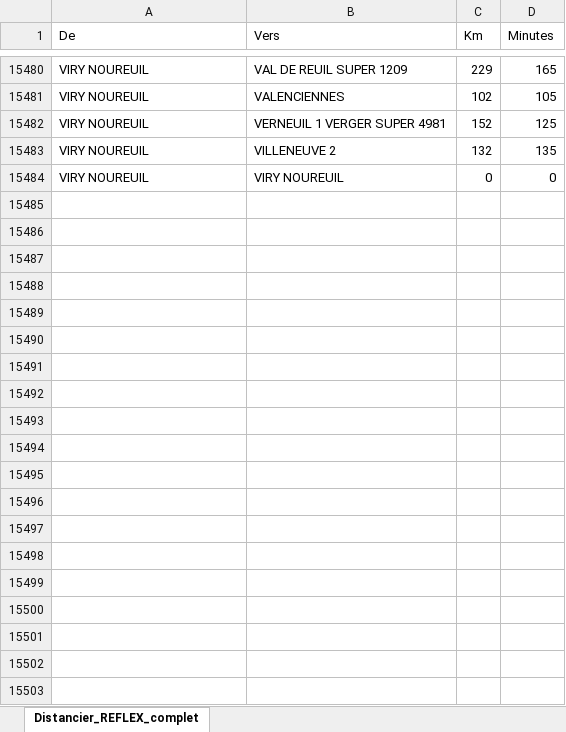
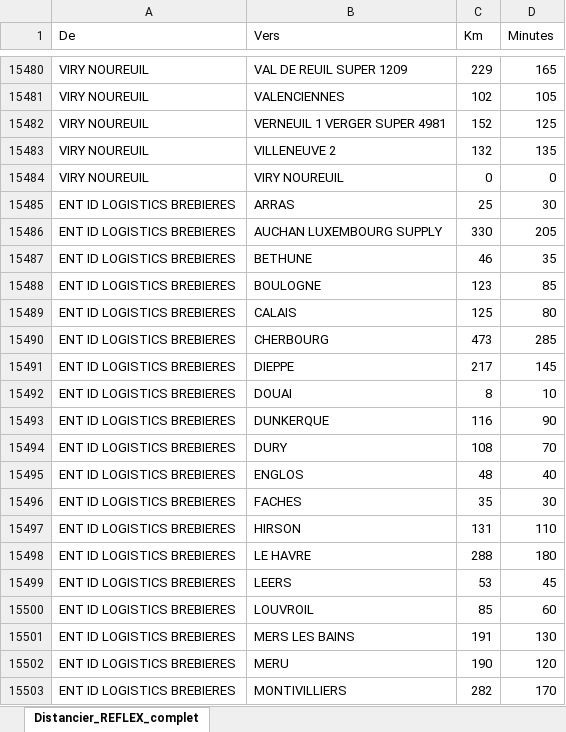
Before and after one commit to aribert-ux/Output, an Excel workbook: entrants_final/Distancier_REFLEX_complet.xlsx, sheet Distancier_REFLEX_complet, drawn as a sheet; only a part is shown, gaps mark what is left out; values as stored, in another font and other column widths than the file's, no borders; the diff covers the shown part only; the diff names each change by its address in the sheet, - before the commit and + after, or states it on an @@ line.

```diff
--- a/entrants_final/Distancier_REFLEX_complet.xlsx (sheet Distancier_REFLEX_complet)
+++ b/entrants_final/Distancier_REFLEX_complet.xlsx (sheet Distancier_REFLEX_complet)
+row 15485: ENT ID LOGISTICS BREBIERES | ARRAS | 25 | 30
+row 15486: ENT ID LOGISTICS BREBIERES | AUCHAN LUXEMBOURG SUPPLY | 330 | 205
+row 15487: ENT ID LOGISTICS BREBIERES | BETHUNE | 46 | 35
+row 15488: ENT ID LOGISTICS BREBIERES | BOULOGNE | 123 | 85
+row 15489: ENT ID LOGISTICS BREBIERES | CALAIS | 125 | 80
+row 15490: ENT ID LOGISTICS BREBIERES | CHERBOURG | 473 | 285
+row 15491: ENT ID LOGISTICS BREBIERES | DIEPPE | 217 | 145
+row 15492: ENT ID LOGISTICS BREBIERES | DOUAI | 8 | 10
+row 15493: ENT ID LOGISTICS BREBIERES | DUNKERQUE | 116 | 90
+row 15494: ENT ID LOGISTICS BREBIERES | DURY | 108 | 70
+row 15495: ENT ID LOGISTICS BREBIERES | ENGLOS | 48 | 40
+row 15496: ENT ID LOGISTICS BREBIERES | FACHES | 35 | 30
+row 15497: ENT ID LOGISTICS BREBIERES | HIRSON | 131 | 110
+row 15498: ENT ID LOGISTICS BREBIERES | LE HAVRE | 288 | 180
+row 15499: ENT ID LOGISTICS BREBIERES | LEERS | 53 | 45
+row 15500: ENT ID LOGISTICS BREBIERES | LOUVROIL | 85 | 60
+row 15501: ENT ID LOGISTICS BREBIERES | MERS LES BAINS | 191 | 130
+row 15502: ENT ID LOGISTICS BREBIERES | MERU | 190 | 120
+row 15503: ENT ID LOGISTICS BREBIERES | MONTIVILLIERS | 282 | 170
```
Also changed, not shown: 10 added rows elsewhere in this sheet, 1 other file.
